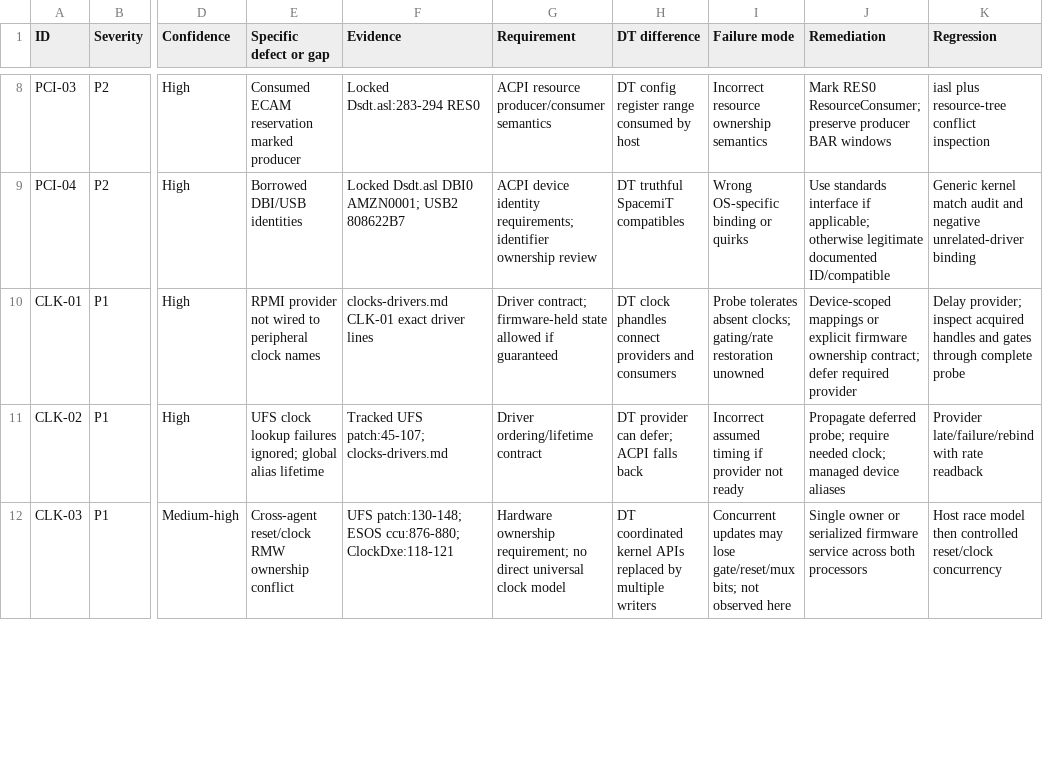
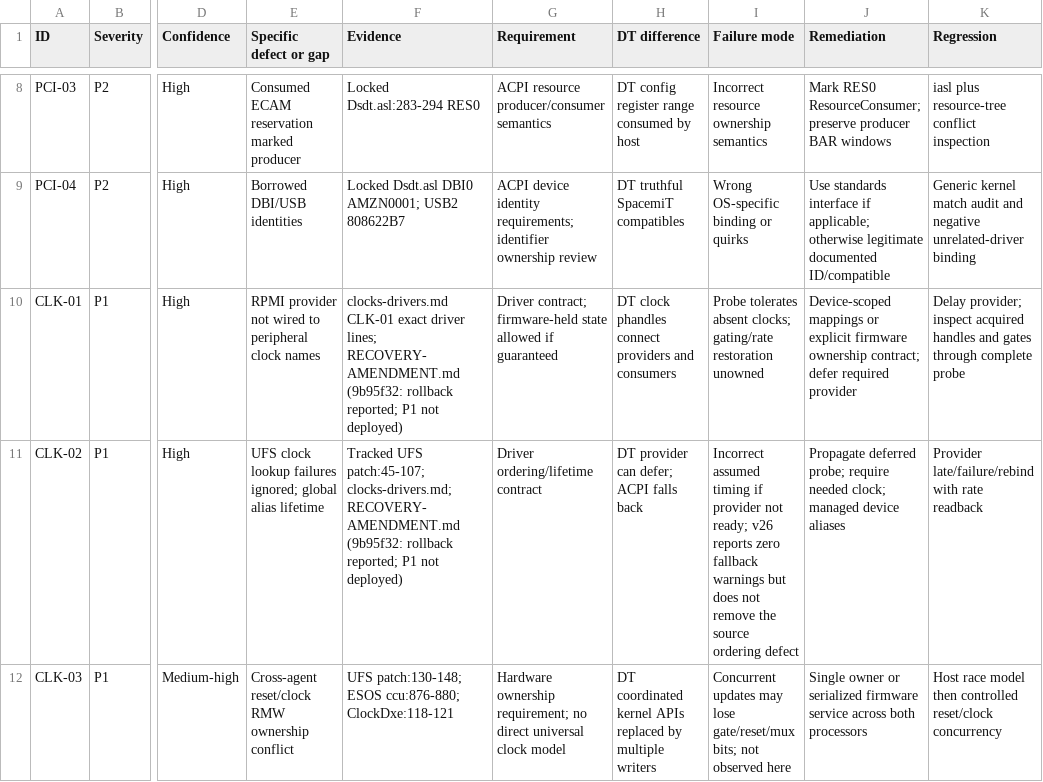
Before and after one commit to brianredbeard/acpi-demo-k3, a CSV file: docs/audit-2026-11-20/findings.csv, drawn as a sheet; only a part is shown, gaps mark what is left out; the diff covers the shown part only; the diff names each change by its address in the sheet, - before the commit and + after, or states it on an @@ line.

```diff
--- a/docs/audit-2026-11-20/findings.csv
+++ b/docs/audit-2026-11-20/findings.csv
-F10 (Evidence): …exact driver lines
+F10 (Evidence): …exact driver lines; RECOVERY-AMENDMENT.md (9b95f32: rollback reported; P1 not deployed)
-F11 (Evidence): …UFS patch:45-107; clocks-drivers.md
+F11 (Evidence): …UFS patch:45-107; clocks-drivers.md; RECOVERY-AMENDMENT.md (9b95f32: rollback reported; P1 not deployed)
-I11 (Failure mode): …provider not ready
+I11 (Failure mode): …provider not ready; v26 reports zero fallback warnings but does not remove the source ordering defect
```
Also changed, not shown: 3 added rows and 5 edited cells elsewhere in this file, docs/audit-2026-11-20/regression.csv, 25 other files.
